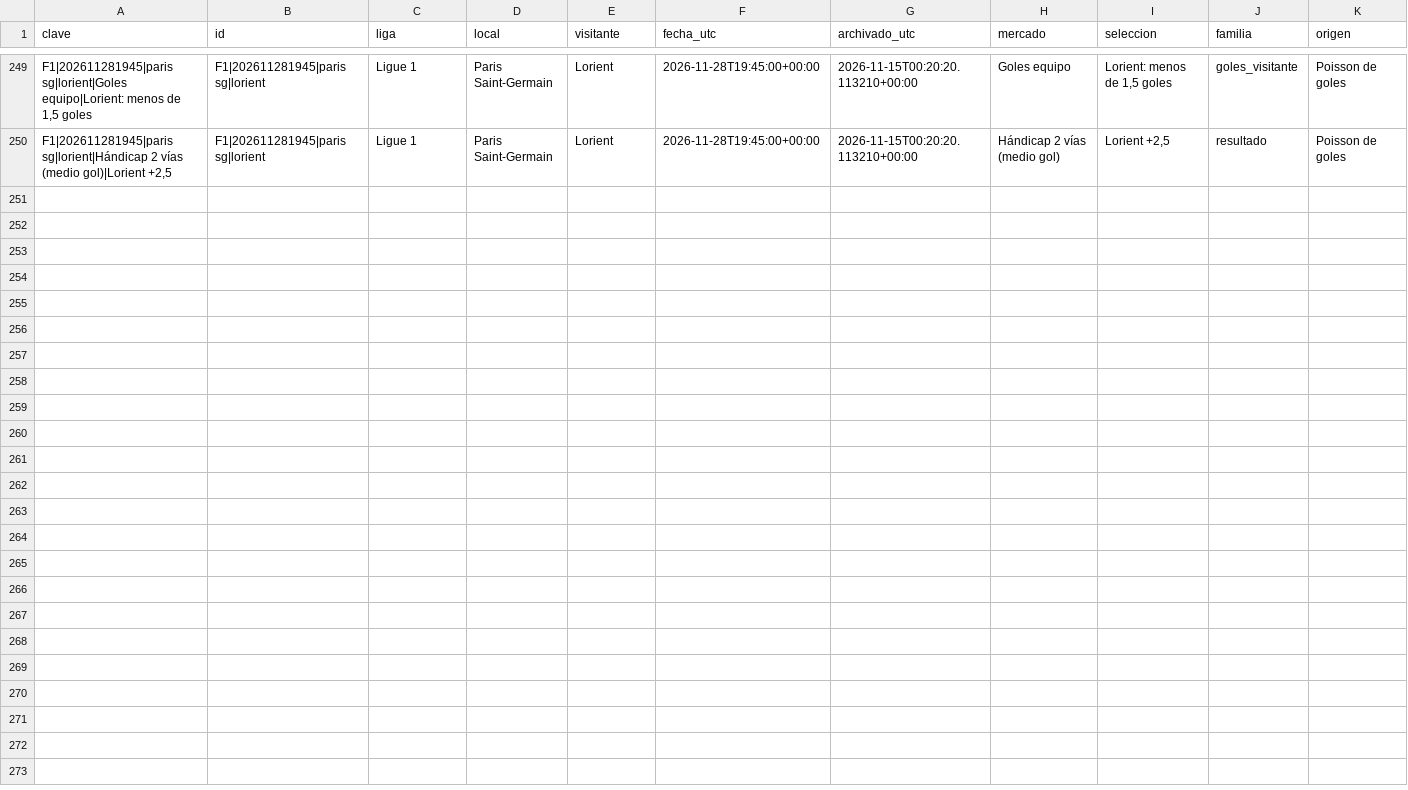
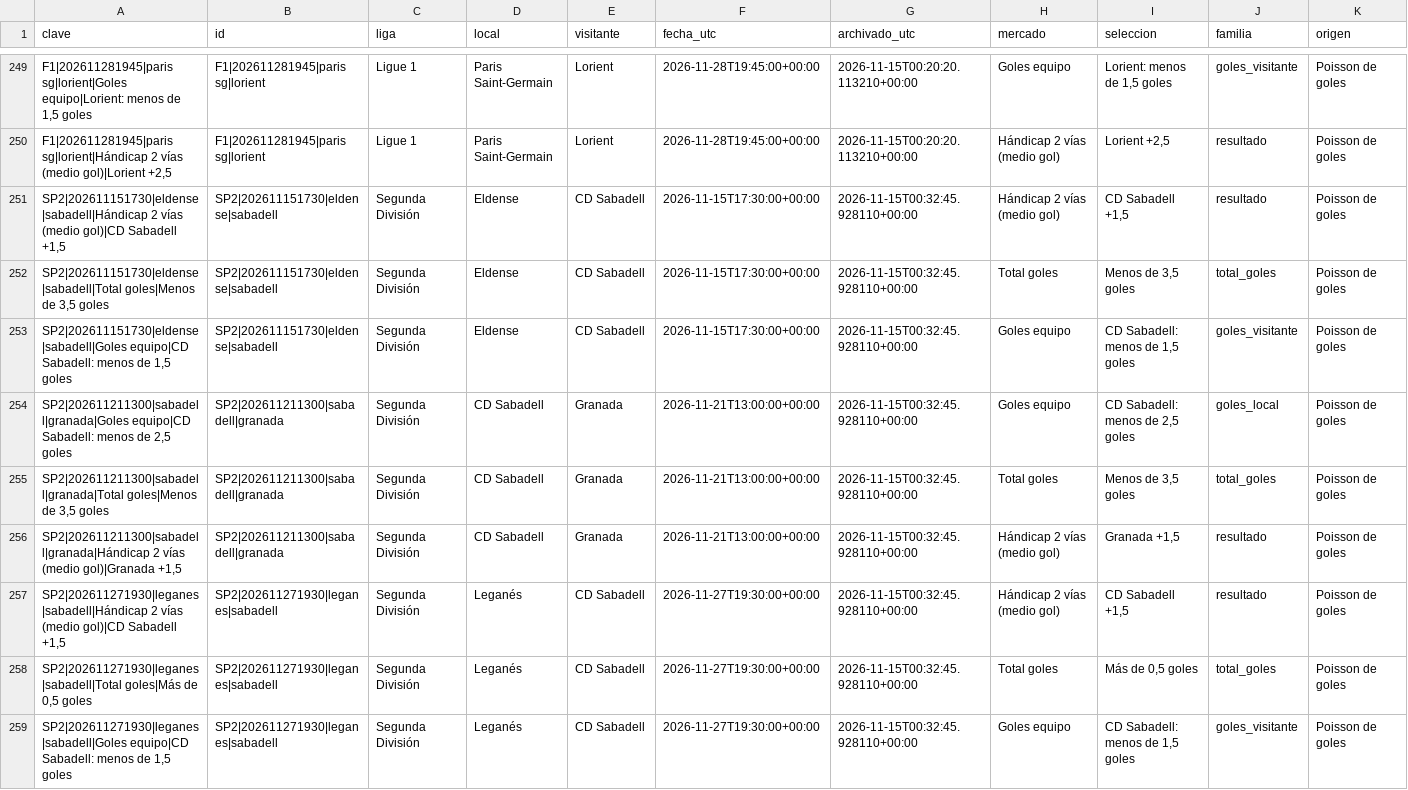
Before and after one commit to rasekes86/football-ai-lab, a CSV file: output/historico_selecciones.csv, drawn as a sheet; only a part is shown, gaps mark what is left out; rows hold the shown columns only; the diff names each change by its address in the sheet, - before the commit and + after, or states it on an @@ line.

```diff
--- a/output/historico_selecciones.csv
+++ b/output/historico_selecciones.csv
+row 251: SP2|202611151730|eldense|sabadell|Hándicap 2 vías (medio gol)|CD Sabadell +1,5 | SP2|202611151730|eldense|sabadell | Segunda División | Eldense | CD Sabadell | 2026-11-15T17:30:00+00:00 | 2026-11-15T00:32:45.928110+00:00 | Hándicap 2 vías (medio gol) | CD Sabadell +1,5 | resultado | Poisson de goles
+row 252: SP2|202611151730|eldense|sabadell|Total goles|Menos de 3,5 goles | SP2|202611151730|eldense|sabadell | Segunda División | Eldense | CD Sabadell | 2026-11-15T17:30:00+00:00 | 2026-11-15T00:32:45.928110+00:00 | Total goles | Menos de 3,5 goles | total_goles | Poisson de goles
+row 253: SP2|202611151730|eldense|sabadell|Goles equipo|CD Sabadell: menos de 1,5 goles | SP2|202611151730|eldense|sabadell | Segunda División | Eldense | CD Sabadell | 2026-11-15T17:30:00+00:00 | 2026-11-15T00:32:45.928110+00:00 | Goles equipo | CD Sabadell: menos de 1,5 goles | goles_visitante | Poisson de goles
+row 254: SP2|202611211300|sabadell|granada|Goles equipo|CD Sabadell: menos de 2,5 goles | SP2|202611211300|sabadell|granada | Segunda División | CD Sabadell | Granada | 2026-11-21T13:00:00+00:00 | 2026-11-15T00:32:45.928110+00:00 | Goles equipo | CD Sabadell: menos de 2,5 goles | goles_local | Poisson de goles
+row 255: SP2|202611211300|sabadell|granada|Total goles|Menos de 3,5 goles | SP2|202611211300|sabadell|granada | Segunda División | CD Sabadell | Granada | 2026-11-21T13:00:00+00:00 | 2026-11-15T00:32:45.928110+00:00 | Total goles | Menos de 3,5 goles | total_goles | Poisson de goles
+row 256: SP2|202611211300|sabadell|granada|Hándicap 2 vías (medio gol)|Granada +1,5 | SP2|202611211300|sabadell|granada | Segunda División | CD Sabadell | Granada | 2026-11-21T13:00:00+00:00 | 2026-11-15T00:32:45.928110+00:00 | Hándicap 2 vías (medio gol) | Granada +1,5 | resultado | Poisson de goles
+row 257: SP2|202611271930|leganes|sabadell|Hándicap 2 vías (medio gol)|CD Sabadell +1,5 | SP2|202611271930|leganes|sabadell | Segunda División | Leganés | CD Sabadell | 2026-11-27T19:30:00+00:00 | 2026-11-15T00:32:45.928110+00:00 | Hándicap 2 vías (medio gol) | CD Sabadell +1,5 | resultado | Poisson de goles
+row 258: SP2|202611271930|leganes|sabadell|Total goles|Más de 0,5 goles | SP2|202611271930|leganes|sabadell | Segunda División | Leganés | CD Sabadell | 2026-11-27T19:30:00+00:00 | 2026-11-15T00:32:45.928110+00:00 | Total goles | Más de 0,5 goles | total_goles | Poisson de goles
+row 259: SP2|202611271930|leganes|sabadell|Goles equipo|CD Sabadell: menos de 1,5 goles | SP2|202611271930|leganes|sabadell | Segunda División | Leganés | CD Sabadell | 2026-11-27T19:30:00+00:00 | 2026-11-15T00:32:45.928110+00:00 | Goles equipo | CD Sabadell: menos de 1,5 goles | goles_visitante | Poisson de goles
```
Also changed, not shown: output/historico_predicciones.csv, output/mercados.csv, 17 other files.
